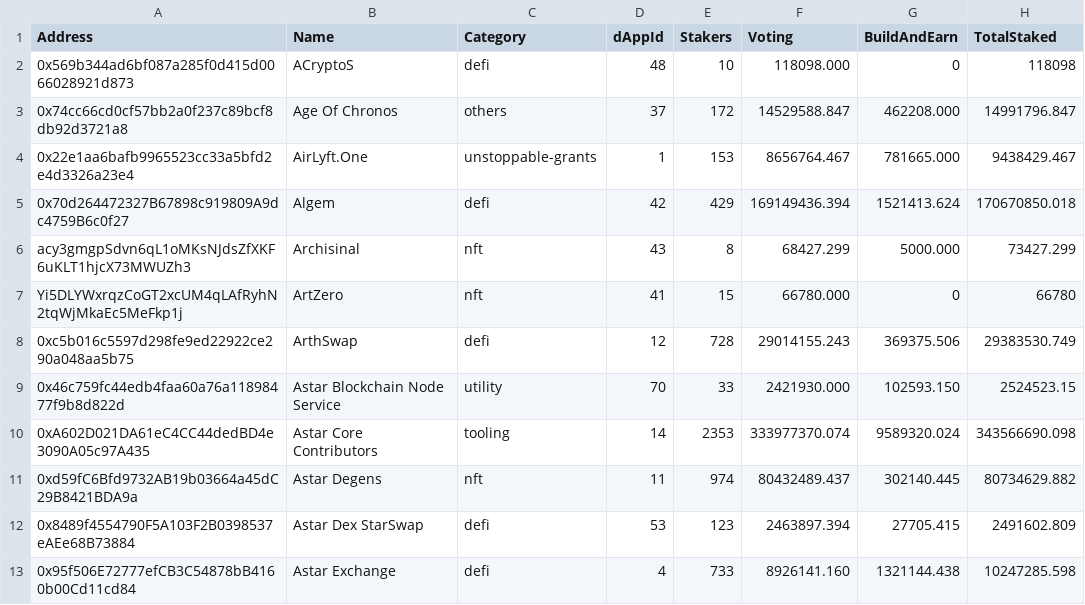
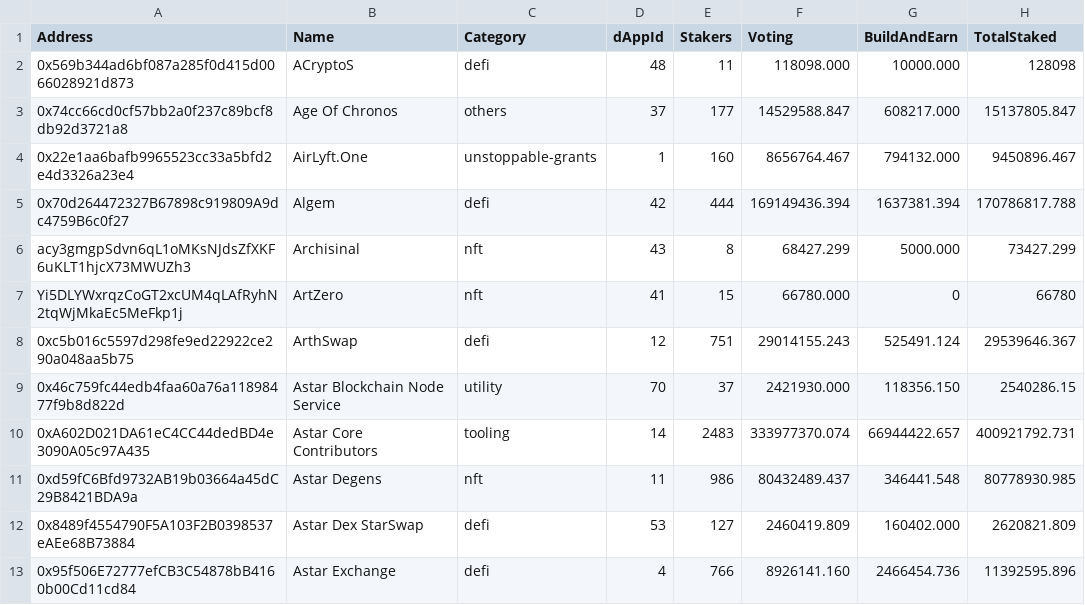
Before and after one commit to tksarah/bc, a CSV file: data.csv, drawn as a sheet; only a part is shown; the diff covers the shown part only.

Commit message:
Update 2024-03-01-14_35_JST

```diff
--- a/data.csv
+++ b/data.csv
@@ -1,13 +1,13 @@
 Address,Name,Category,dAppId,Stakers,Voting,BuildAndEarn,TotalStaked
-0x569b344ad6bf087a285f0d415d0066028921d873,ACryptoS,defi,48,10,118098.000,0,118098
-0x74cc66cd0cf57bb2a0f237c89bcf8db92d3721a8,"Age Of Chronos",others,37,172,14529588.847,462208.000,14991796.847
-0x22e1aa6bafb9965523cc33a5bfd2e4d3326a23e4,AirLyft.One,unstoppable-grants,1,153,8656764.467,781665.000,9438429.467
-0x70d264472327B67898c919809A9dc4759B6c0f27,Algem,defi,42,429,169149436.394,1521413.624,170670850.018
+0x569b344ad6bf087a285f0d415d0066028921d873,ACryptoS,defi,48,11,118098.000,10000.000,128098
+0x74cc66cd0cf57bb2a0f237c89bcf8db92d3721a8,"Age Of Chronos",others,37,177,14529588.847,608217.000,15137805.847
+0x22e1aa6bafb9965523cc33a5bfd2e4d3326a23e4,AirLyft.One,unstoppable-grants,1,160,8656764.467,794132.000,9450896.467
+0x70d264472327B67898c919809A9dc4759B6c0f27,Algem,defi,42,444,169149436.394,1637381.394,170786817.788
 acy3gmgpSdvn6qL1oMKsNJdsZfXKF6uKLT1hjcX73MWUZh3,Archisinal,nft,43,8,68427.299,5000.000,73427.299
 Yi5DLYWxrqzCoGT2xcUM4qLAfRyhN2tqWjMkaEc5MeFkp1j,ArtZero,nft,41,15,66780.000,0,66780
-0xc5b016c5597d298fe9ed22922ce290a048aa5b75,ArthSwap,defi,12,728,29014155.243,369375.506,29383530.749
-0x46c759fc44edb4faa60a76a11898477f9b8d822d,"Astar Blockchain Node Service",utility,70,33,2421930.000,102593.150,2524523.15
-0xA602D021DA61eC4CC44dedBD4e3090A05c97A435,"Astar Core Contributors",tooling,14,2353,333977370.074,9589320.024,343566690.098
-0xd59fC6Bfd9732AB19b03664a45dC29B8421BDA9a,"Astar Degens",nft,11,974,80432489.437,302140.445,80734629.882
-0x8489f4554790F5A103F2B0398537eAEe68B73884,"Astar Dex StarSwap",defi,53,123,2463897.394,27705.415,2491602.809
-0x95f506E72777efCB3C54878bB4160b00Cd11cd84,"Astar Exchange",defi,4,733,8926141.160,1321144.438,10247285.598
+0xc5b016c5597d298fe9ed22922ce290a048aa5b75,ArthSwap,defi,12,751,29014155.243,525491.124,29539646.367
+0x46c759fc44edb4faa60a76a11898477f9b8d822d,"Astar Blockchain Node Service",utility,70,37,2421930.000,118356.150,2540286.15
+0xA602D021DA61eC4CC44dedBD4e3090A05c97A435,"Astar Core Contributors",tooling,14,2483,333977370.074,66944422.657,400921792.731
+0xd59fC6Bfd9732AB19b03664a45dC29B8421BDA9a,"Astar Degens",nft,11,986,80432489.437,346441.548,80778930.985
+0x8489f4554790F5A103F2B0398537eAEe68B73884,"Astar Dex StarSwap",defi,53,127,2460419.809,160402.000,2620821.809
+0x95f506E72777efCB3C54878bB4160b00Cd11cd84,"Astar Exchange",defi,4,766,8926141.160,2466454.736,11392595.896
```
Also changed, not shown: 1 added row and 145 edited cells elsewhere in this file.
